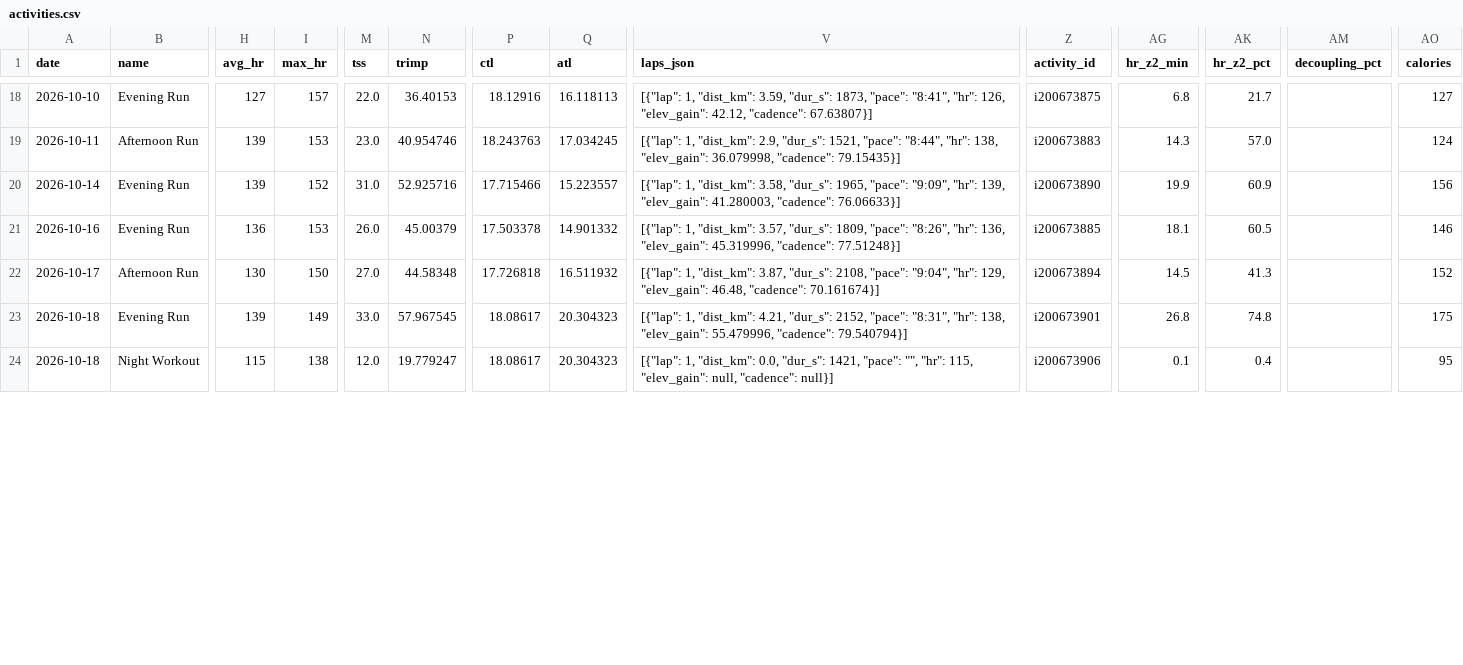
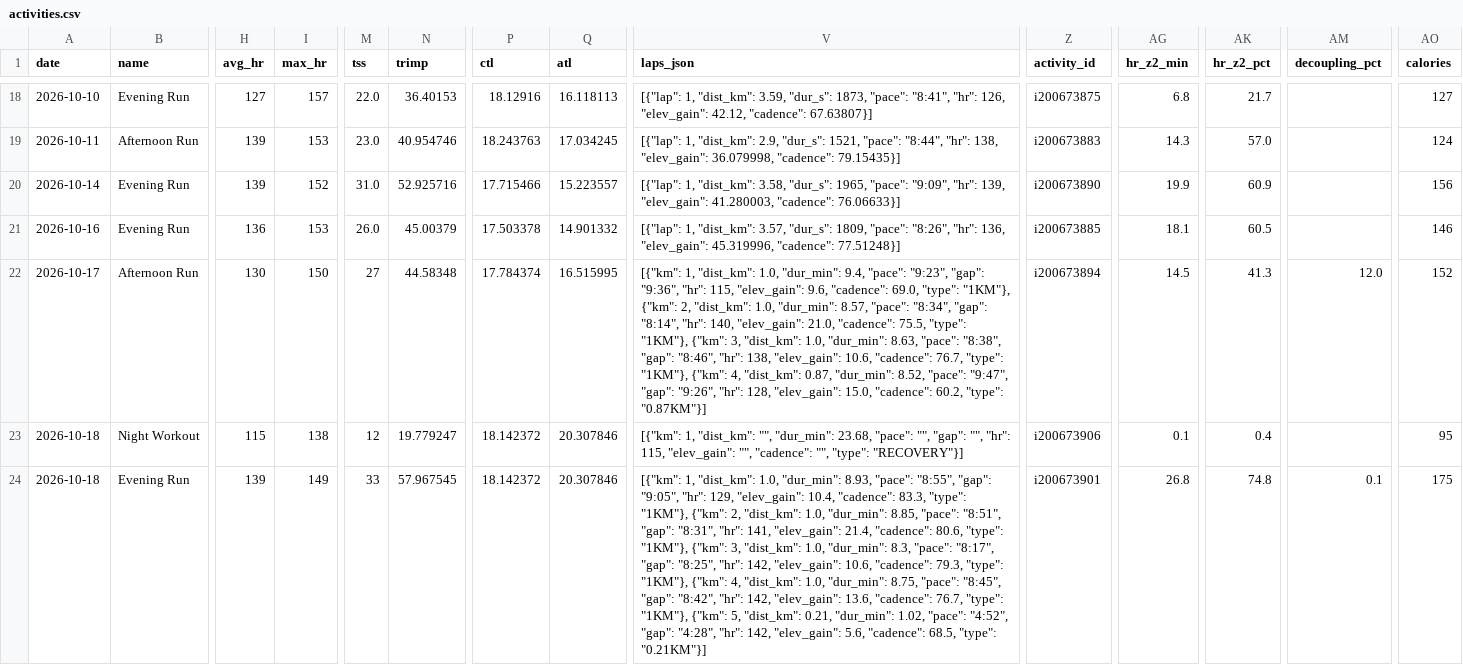
Before and after one commit to faisalmadd/Intervals-Icu-Data, a CSV file: data/activities.csv, drawn as a sheet; only a part is shown, gaps mark what is left out; removed rows and columns are numbered as before the commit, all else as after; rows hold the shown columns only; the diff covers the shown part only; the diff names each change by its address in the sheet, - before the commit and + after, or states it on an @@ line.

```diff
--- a/data/activities.csv
+++ b/data/activities.csv
-M22 (tss): 27.0
+M22 (tss): 27
-P22 (ctl): 17.726818
+P22 (ctl): 17.784374
-Q22 (atl): 16.511932
+Q22 (atl): 16.515995
-V22 (laps_json): [{"lap": 1, "dist_km": 3.87, "dur_s": 2108, "pace": "9:04", "hr": 129, "elev_gain": 46.48, "cadence": 70.161674}]
+V22 (laps_json): [{"km": 1, "dist_km": 1.0, "dur_min": 9.4, "pace": "9:23", "gap": "9:36", "hr": 115, "elev_gain": 9.6, "cadence": 69.0, "type": "1KM"}, {"km": 2, "dist_km": 1.0, "dur_min": 8.57, "pace": "8:34", "gap": "8:14", "hr": 140, "elev_gain": 21.0, "cadence": 75.5, "type": "1KM"}, {"km": 3, "dist_km": 1.0, "dur_min": 8.63, "pace": "8:38", "gap": "8:46", "hr": 138, "elev_gain": 10.6, "cadence": 76.7, "type": "1KM"}, {"km": 4, "dist_km": 0.87, "dur_min": 8.52, "pace": "9:47", "gap": "9:26", "hr": 128, "elev_gain": 15.0, "cadence": 60.2, "type": "0.87KM"}]
-AM22 (decoupling_pct): (empty)
+AM22 (decoupling_pct): 12.0
+row 23: 2026-10-18 | Night Workout | 115 | 138 | 12 | 19.779247 | 18.142372 | 20.307846 | [{"km": 1, "dist_km": "", "dur_min": 23.68, "pace": "", "gap": "", "hr": 115, "elev_gain": "", "cadence": "", "type": "RECOVERY"}] | i200673906 | 0.1 | 0.4 |  | 95
-M24 (tss): 33.0
+M24 (tss): 33
-P24 (ctl): 18.08617
+P24 (ctl): 18.142372
-Q24 (atl): 20.304323
+Q24 (atl): 20.307846
-V24 (laps_json): [{"lap": 1, "dist_km": 4.21, "dur_s": 2152, "pace": "8:31", "hr": 138, "elev_gain": 55.479996, "cadence": 79.540794}]
+V24 (laps_json): [{"km": 1, "dist_km": 1.0, "dur_min": 8.93, "pace": "8:55", "gap": "9:05", "hr": 129, "elev_gain": 10.4, "cadence": 83.3, "type": "1KM"}, {"km": 2, "dist_km": 1.0, "dur_min": 8.85, "pace": "8:51", "gap": "8:31", "hr": 141, "elev_gain": 21.4, "cadence": 80.6, "type": "1KM"}, {"km": 3, "dist_km": 1.0, "dur_min": 8.3, "pace": "8:17", "gap": "8:25", "hr": 142, "elev_gain": 10.6, "cadence": 79.3, "type": "1KM"}, {"km": 4, "dist_km": 1.0, "dur_min": 8.75, "pace": "8:45", "gap": "8:42", "hr": 142, "elev_gain": 13.6, "cadence": 76.7, "type": "1KM"}, {"km": 5, "dist_km": 0.21, "dur_min": 1.02, "pace": "4:52", "gap": "4:28", "hr": 142, "elev_gain": 5.6, "cadence": 68.5, "type": "0.21KM"}]
-AM24 (decoupling_pct): (empty)
+AM24 (decoupling_pct): 0.1
-row 24: 2026-10-18 | Night Workout | 115 | 138 | 12.0 | 19.779247 | 18.08617 | 20.304323 | [{"lap": 1, "dist_km": 0.0, "dur_s": 1421, "pace": "", "hr": 115, "elev_gain": null, "cadence": null}] | i200673906 | 0.1 | 0.4 |  | 95
```
Also changed, not shown: 15 edited cells elsewhere in this file, data/splits.csv, data/wellness.csv, 12 other files.
